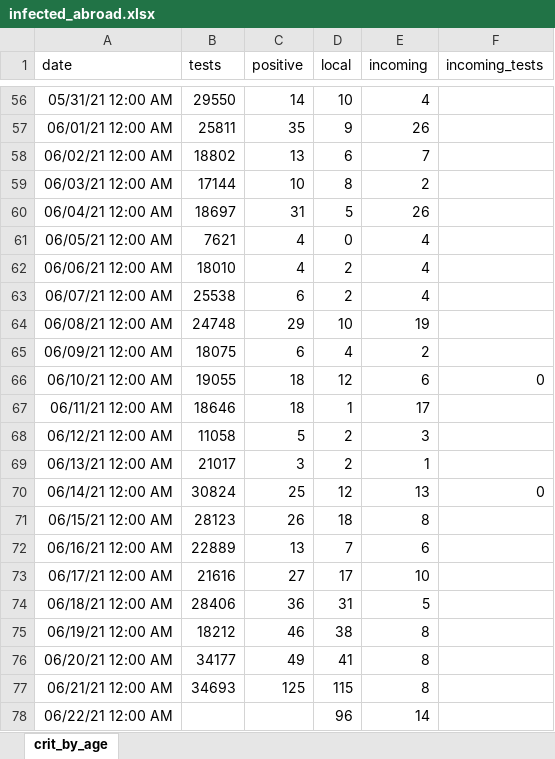
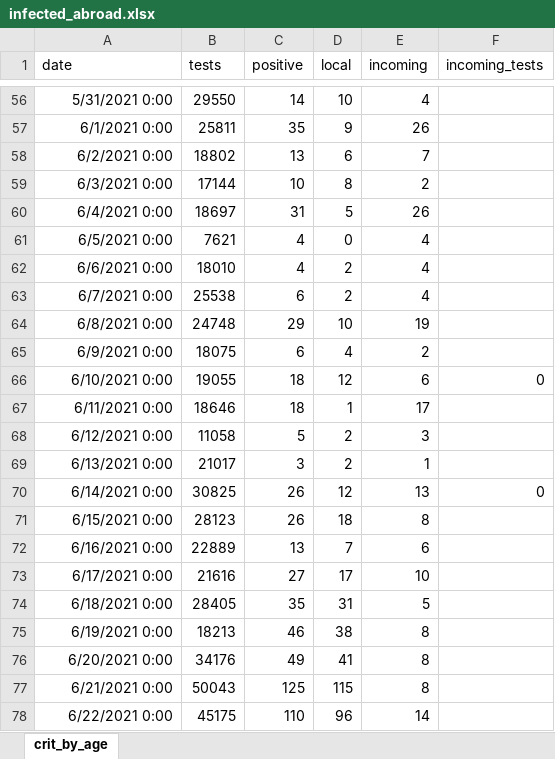
Before and after one commit to yuval-harpaz/covid-19-israel-matlab, an Excel workbook: data/Israel/infected_abroad.xlsx, sheet crit_by_age, drawn as a sheet; only a part is shown, gaps mark what is left out; values as stored, in another font and other column widths than the file's, no borders; removed rows and columns are numbered as before the commit, all else as after; the diff covers the shown part only; the diff names each change by its address in the sheet, - before the commit and + after, or states it on an @@ line.

```diff
--- a/data/Israel/infected_abroad.xlsx (sheet crit_by_age)
+++ b/data/Israel/infected_abroad.xlsx (sheet crit_by_age)
-A56 (date): 05/31/21 12:00 AM
+A56 (date): 5/31/2021 0:00
-A57 (date): 06/01/21 12:00 AM
+A57 (date): 6/1/2021 0:00
-A58 (date): 06/02/21 12:00 AM
+A58 (date): 6/2/2021 0:00
-A59 (date): 06/03/21 12:00 AM
+A59 (date): 6/3/2021 0:00
-A60 (date): 06/04/21 12:00 AM
+A60 (date): 6/4/2021 0:00
-A61 (date): 06/05/21 12:00 AM
+A61 (date): 6/5/2021 0:00
-A62 (date): 06/06/21 12:00 AM
+A62 (date): 6/6/2021 0:00
-A63 (date): 06/07/21 12:00 AM
+A63 (date): 6/7/2021 0:00
-A64 (date): 06/08/21 12:00 AM
+A64 (date): 6/8/2021 0:00
-A65 (date): 06/09/21 12:00 AM
+A65 (date): 6/9/2021 0:00
-A66 (date): 06/10/21 12:00 AM
+A66 (date): 6/10/2021 0:00
-A67 (date): 06/11/21 12:00 AM
+A67 (date): 6/11/2021 0:00
-A68 (date): 06/12/21 12:00 AM
+A68 (date): 6/12/2021 0:00
-A69 (date): 06/13/21 12:00 AM
+A69 (date): 6/13/2021 0:00
-A70 (date): 06/14/21 12:00 AM
+A70 (date): 6/14/2021 0:00
-B70 (tests): 30824
+B70 (tests): 30825
-C70 (positive): 25
+C70 (positive): 26
-A71 (date): 06/15/21 12:00 AM
+A71 (date): 6/15/2021 0:00
-A72 (date): 06/16/21 12:00 AM
+A72 (date): 6/16/2021 0:00
-A73 (date): 06/17/21 12:00 AM
+A73 (date): 6/17/2021 0:00
-row 74: 06/18/21 12:00 AM | 28406 | 36 | 31 | 5
+row 74: 6/18/2021 0:00 | 28405 | 35 | 31 | 5
-A75 (date): 06/19/21 12:00 AM
+A75 (date): 6/19/2021 0:00
-B75 (tests): 18212
+B75 (tests): 18213
-A76 (date): 06/20/21 12:00 AM
+A76 (date): 6/20/2021 0:00
-B76 (tests): 34177
+B76 (tests): 34176
-A77 (date): 06/21/21 12:00 AM
+A77 (date): 6/21/2021 0:00
-B77 (tests): 34693
+B77 (tests): 50043
-row 78: 06/22/21 12:00 AM |  |  | 96 | 14
+row 78: 6/22/2021 0:00 | 45175 | 110 | 96 | 14
```
Also changed, not shown: 54 edited cells elsewhere in this sheet, 16 other files.
